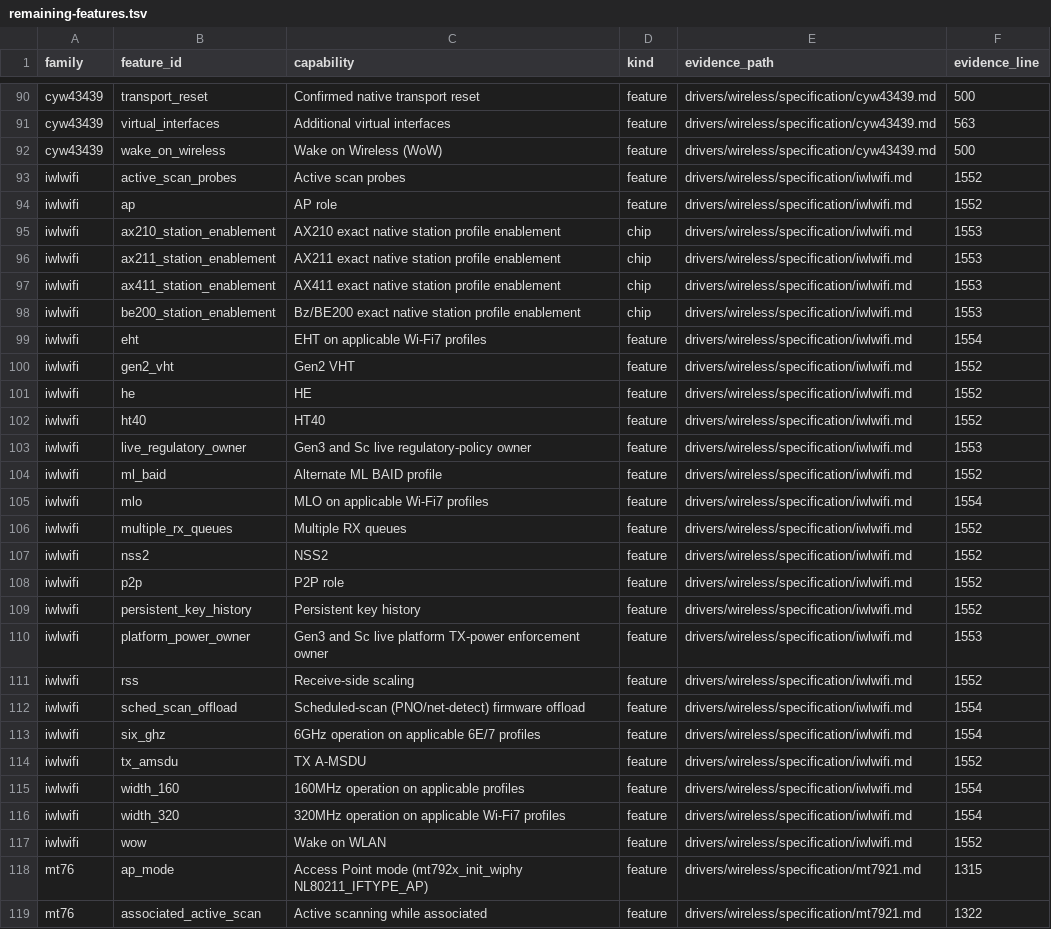
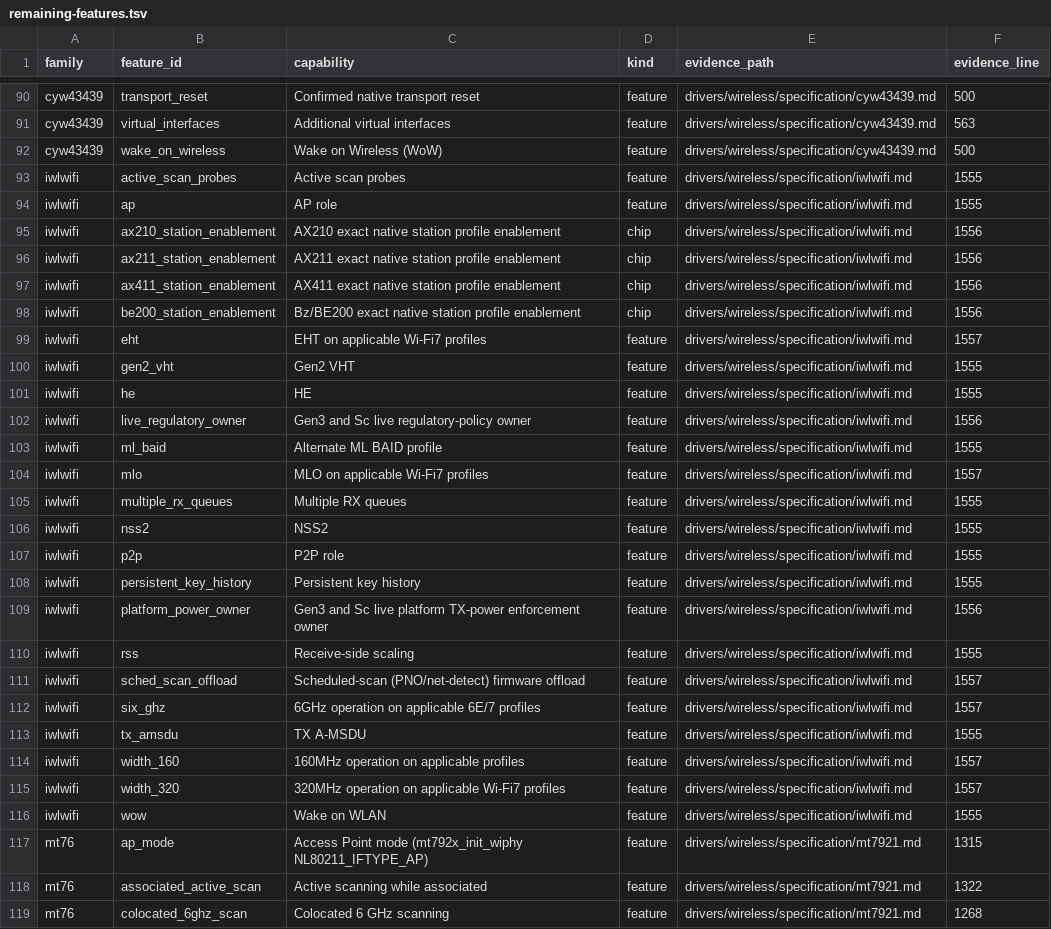
Before and after one commit to hodgesds/narf, a TSV file: drivers/wireless/research/remaining-features.tsv, drawn as a sheet; only a part is shown, gaps mark what is left out; the shorter side is filled out with more unchanged rows.

```diff
--- a/drivers/wireless/research/remaining-features.tsv
+++ b/drivers/wireless/research/remaining-features.tsv
@@ -92,27 +92,26 @@ cyw43439	virtual_interfaces	Additional virtual interfaces	feature	drivers/wirele
 cyw43439	wake_on_wireless	Wake on Wireless (WoW)	feature	drivers/wireless/specification/cyw43439.md	500
-iwlwifi	active_scan_probes	Active scan probes	feature	drivers/wireless/specification/iwlwifi.md	1552
-iwlwifi	ap	AP role	feature	drivers/wireless/specification/iwlwifi.md	1552
-iwlwifi	ax210_station_enablement	AX210 exact native station profile enablement	chip	drivers/wireless/specification/iwlwifi.md	1553
-iwlwifi	ax211_station_enablement	AX211 exact native station profile enablement	chip	drivers/wireless/specification/iwlwifi.md	1553
-iwlwifi	ax411_station_enablement	AX411 exact native station profile enablement	chip	drivers/wireless/specification/iwlwifi.md	1553
-iwlwifi	be200_station_enablement	Bz/BE200 exact native station profile enablement	chip	drivers/wireless/specification/iwlwifi.md	1553
-iwlwifi	eht	EHT on applicable Wi-Fi7 profiles	feature	drivers/wireless/specification/iwlwifi.md	1554
-iwlwifi	gen2_vht	Gen2 VHT	feature	drivers/wireless/specification/iwlwifi.md	1552
-iwlwifi	he	HE	feature	drivers/wireless/specification/iwlwifi.md	1552
-iwlwifi	ht40	HT40	feature	drivers/wireless/specification/iwlwifi.md	1552
-iwlwifi	live_regulatory_owner	Gen3 and Sc live regulatory-policy owner	feature	drivers/wireless/specification/iwlwifi.md	1553
-iwlwifi	ml_baid	Alternate ML BAID profile	feature	drivers/wireless/specification/iwlwifi.md	1552
-iwlwifi	mlo	MLO on applicable Wi-Fi7 profiles	feature	drivers/wireless/specification/iwlwifi.md	1554
-iwlwifi	multiple_rx_queues	Multiple RX queues	feature	drivers/wireless/specification/iwlwifi.md	1552
-iwlwifi	nss2	NSS2	feature	drivers/wireless/specification/iwlwifi.md	1552
-iwlwifi	p2p	P2P role	feature	drivers/wireless/specification/iwlwifi.md	1552
-iwlwifi	persistent_key_history	Persistent key history	feature	drivers/wireless/specification/iwlwifi.md	1552
-iwlwifi	platform_power_owner	Gen3 and Sc live platform TX-power enforcement owner	feature	drivers/wireless/specification/iwlwifi.md	1553
-iwlwifi	rss	Receive-side scaling	feature	drivers/wireless/specification/iwlwifi.md	1552
-iwlwifi	sched_scan_offload	Scheduled-scan (PNO/net-detect) firmware offload	feature	drivers/wireless/specification/iwlwifi.md	1554
-iwlwifi	six_ghz	6GHz operation on applicable 6E/7 profiles	feature	drivers/wireless/specification/iwlwifi.md	1554
-iwlwifi	tx_amsdu	TX A-MSDU	feature	drivers/wireless/specification/iwlwifi.md	1552
-iwlwifi	width_160	160MHz operation on applicable profiles	feature	drivers/wireless/specification/iwlwifi.md	1554
-iwlwifi	width_320	320MHz operation on applicable Wi-Fi7 profiles	feature	drivers/wireless/specification/iwlwifi.md	1554
-iwlwifi	wow	Wake on WLAN	feature	drivers/wireless/specification/iwlwifi.md	1552
+iwlwifi	active_scan_probes	Active scan probes	feature	drivers/wireless/specification/iwlwifi.md	1555
+iwlwifi	ap	AP role	feature	drivers/wireless/specification/iwlwifi.md	1555
+iwlwifi	ax210_station_enablement	AX210 exact native station profile enablement	chip	drivers/wireless/specification/iwlwifi.md	1556
+iwlwifi	ax211_station_enablement	AX211 exact native station profile enablement	chip	drivers/wireless/specification/iwlwifi.md	1556
+iwlwifi	ax411_station_enablement	AX411 exact native station profile enablement	chip	drivers/wireless/specification/iwlwifi.md	1556
+iwlwifi	be200_station_enablement	Bz/BE200 exact native station profile enablement	chip	drivers/wireless/specification/iwlwifi.md	1556
+iwlwifi	eht	EHT on applicable Wi-Fi7 profiles	feature	drivers/wireless/specification/iwlwifi.md	1557
+iwlwifi	gen2_vht	Gen2 VHT	feature	drivers/wireless/specification/iwlwifi.md	1555
+iwlwifi	he	HE	feature	drivers/wireless/specification/iwlwifi.md	1555
+iwlwifi	live_regulatory_owner	Gen3 and Sc live regulatory-policy owner	feature	drivers/wireless/specification/iwlwifi.md	1556
+iwlwifi	ml_baid	Alternate ML BAID profile	feature	drivers/wireless/specification/iwlwifi.md	1555
+iwlwifi	mlo	MLO on applicable Wi-Fi7 profiles	feature	drivers/wireless/specification/iwlwifi.md	1557
+iwlwifi	multiple_rx_queues	Multiple RX queues	feature	drivers/wireless/specification/iwlwifi.md	1555
+iwlwifi	nss2	NSS2	feature	drivers/wireless/specification/iwlwifi.md	1555
+iwlwifi	p2p	P2P role	feature	drivers/wireless/specification/iwlwifi.md	1555
+iwlwifi	persistent_key_history	Persistent key history	feature	drivers/wireless/specification/iwlwifi.md	1555
+iwlwifi	platform_power_owner	Gen3 and Sc live platform TX-power enforcement owner	feature	drivers/wireless/specification/iwlwifi.md	1556
+iwlwifi	rss	Receive-side scaling	feature	drivers/wireless/specification/iwlwifi.md	1555
+iwlwifi	sched_scan_offload	Scheduled-scan (PNO/net-detect) firmware offload	feature	drivers/wireless/specification/iwlwifi.md	1557
+iwlwifi	six_ghz	6GHz operation on applicable 6E/7 profiles	feature	drivers/wireless/specification/iwlwifi.md	1557
+iwlwifi	tx_amsdu	TX A-MSDU	feature	drivers/wireless/specification/iwlwifi.md	1555
+iwlwifi	width_160	160MHz operation on applicable profiles	feature	drivers/wireless/specification/iwlwifi.md	1557
+iwlwifi	width_320	320MHz operation on applicable Wi-Fi7 profiles	feature	drivers/wireless/specification/iwlwifi.md	1557
+iwlwifi	wow	Wake on WLAN	feature	drivers/wireless/specification/iwlwifi.md	1555
 mt76	ap_mode	Access Point mode (mt792x_init_wiphy NL80211_IFTYPE_AP)	feature	drivers/wireless/specification/mt7921.md	1315
```
Also changed, not shown: 9 other files.
